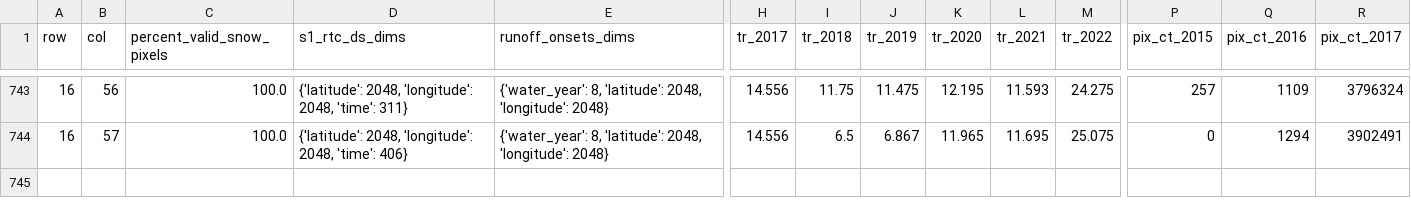
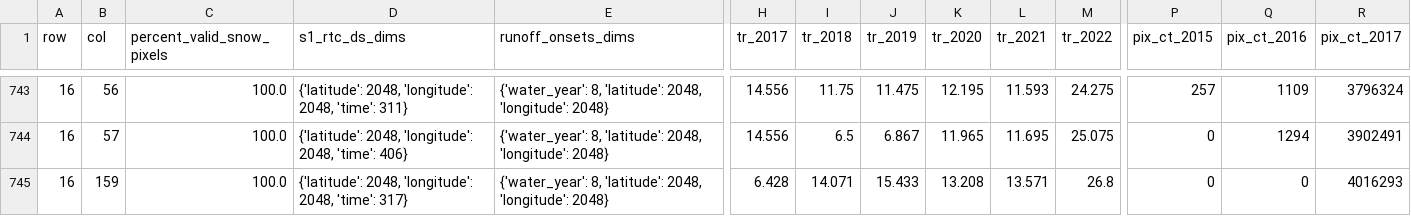
Before and after one commit to egagli/global_snowmelt_runoff_onset, a CSV file: processing/tile_data/tile_results_v9.csv, drawn as a sheet; only a part is shown, gaps mark what is left out; rows hold the shown columns only; the diff names each change by its address in the sheet, - before the commit and + after, or states it on an @@ line.

```diff
--- a/processing/tile_data/tile_results_v9.csv
+++ b/processing/tile_data/tile_results_v9.csv
+row 745: 16 | 159 | 100.0 | {'latitude': 2048, 'longitude': 2048, 'time': 317} | {'water_year': 8, 'latitude': 2048, 'longitude': 2048} | 6.428 | 14.071 | 15.433 | 13.208 | 13.571 | 26.8 | 0 | 0 | 4016293
```
